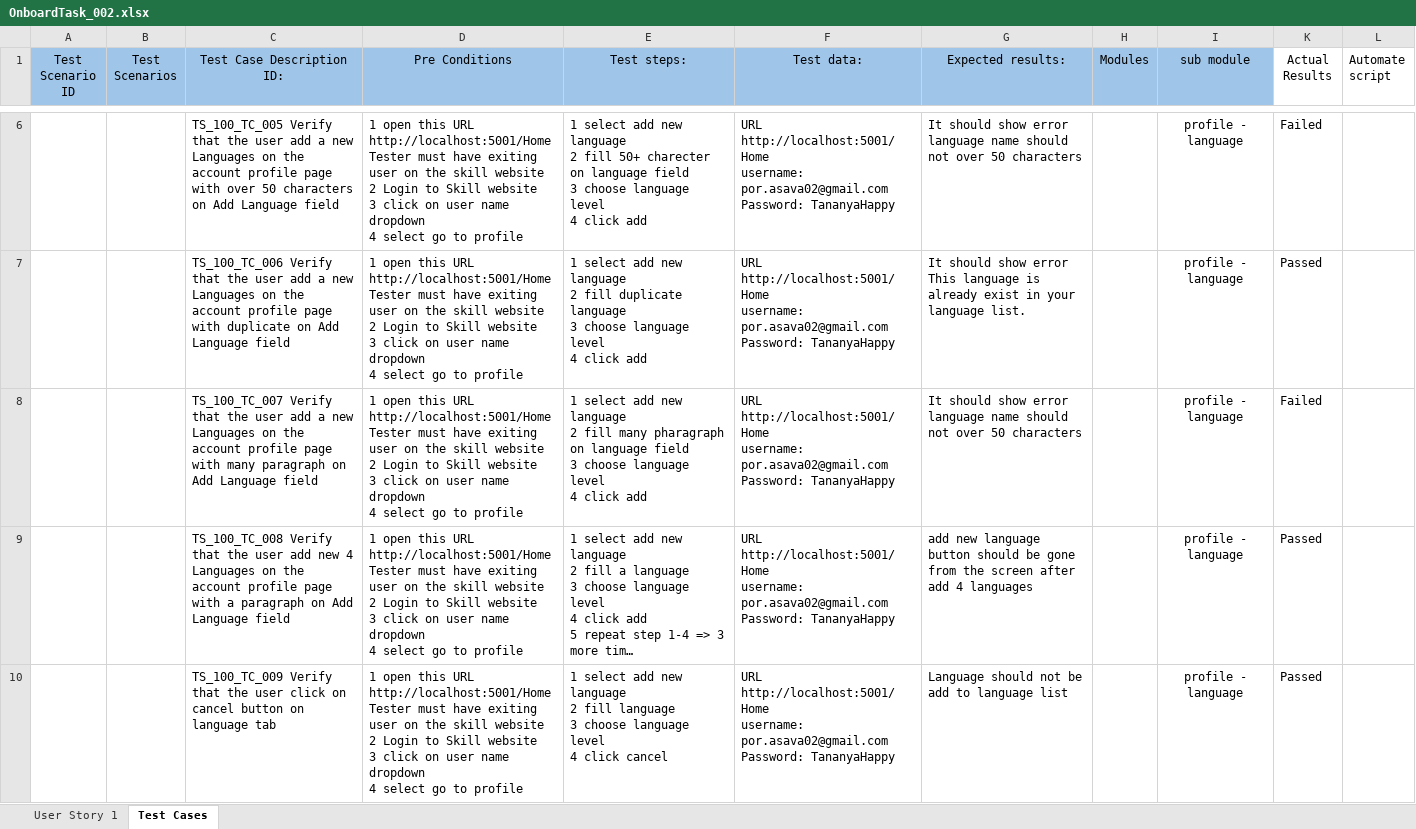
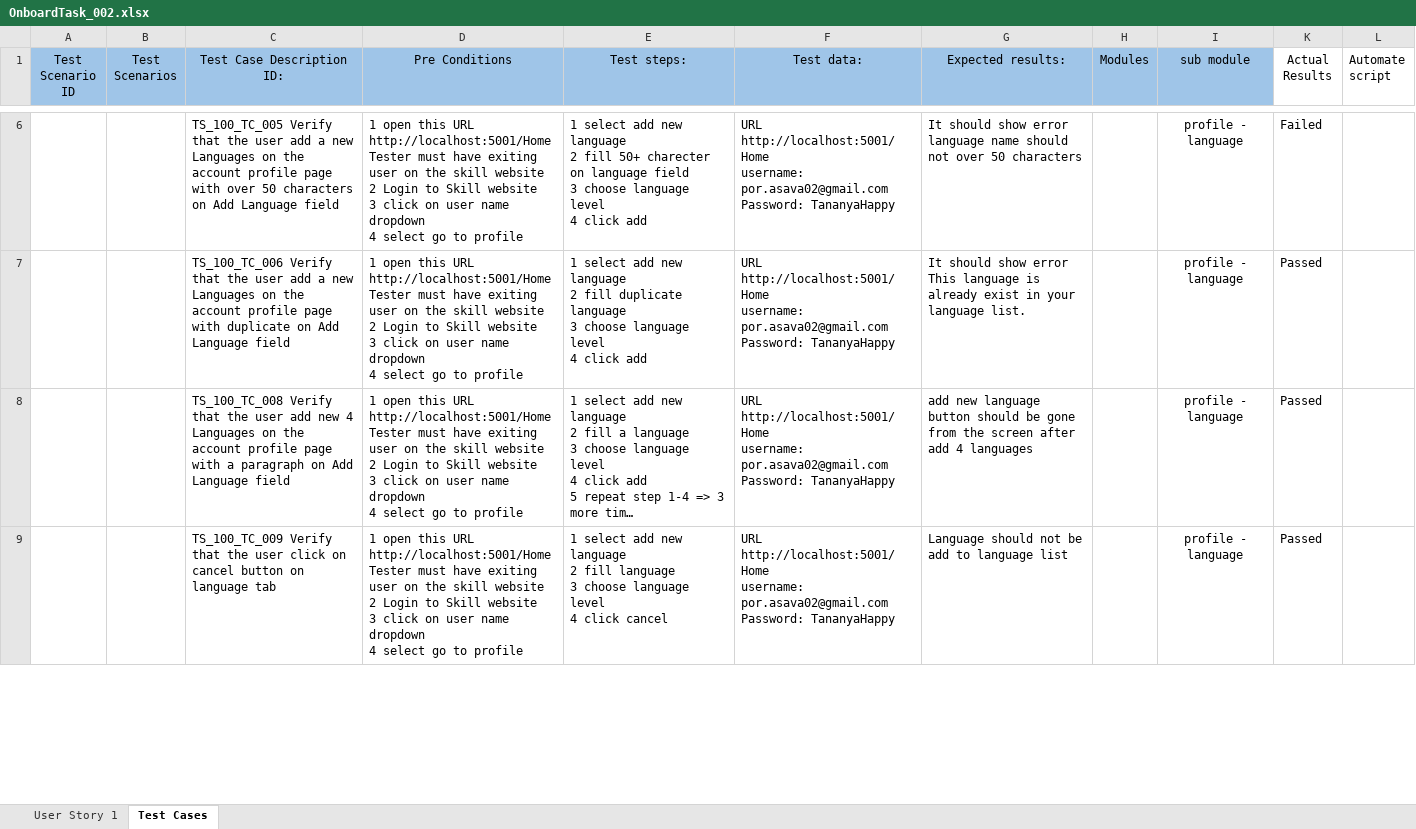
Before and after one commit to porasava/Day24Week8OnboardingTask, an Excel workbook: OnboardTask_002.xlsx, sheet Test Cases, drawn as a sheet; only a part is shown, gaps mark what is left out; long unchanged cells end in …; values as stored, in another font and other column widths than the file's, no borders; ↵ is a line break in a cell; the diff names each change by its address in the sheet, - before the commit and + after, or states it on an @@ line.

Commit message:
update after Amen comment
Edit testcases in OnboardTask_001.xlsx

Use Hooks, POM, Lazy initialization pattern. split one file(AccountProfile) to 8 Pages files and 7 stepDefinition file.

```diff
--- a/OnboardTask_002.xlsx (sheet Test Cases)
+++ b/OnboardTask_002.xlsx (sheet Test Cases)
-row 8:  |  | TS_100_TC_007 Verify that the user add a new Languages on the account profile page with many paragraph on Add Language field | 1 open this URL http://localhost:5001/Home ↵ Tester must have exiting user on the skill website ↵ 2 Login to Skill website ↵ 3 click on user name dropdown ↵ 4 select go to profile | 1 select add new language ↵ 2 fill many pharagraph on language field ↵ 3 choose language level ↵ 4 click add | URL http://localhost:5001/Home ↵ username: por.asava02@gmail.com ↵ Password: TananyaHappy | It should show error language name should not over 50 characters |  | profile - language | Failed
```
Also changed, not shown: 35 other files.
